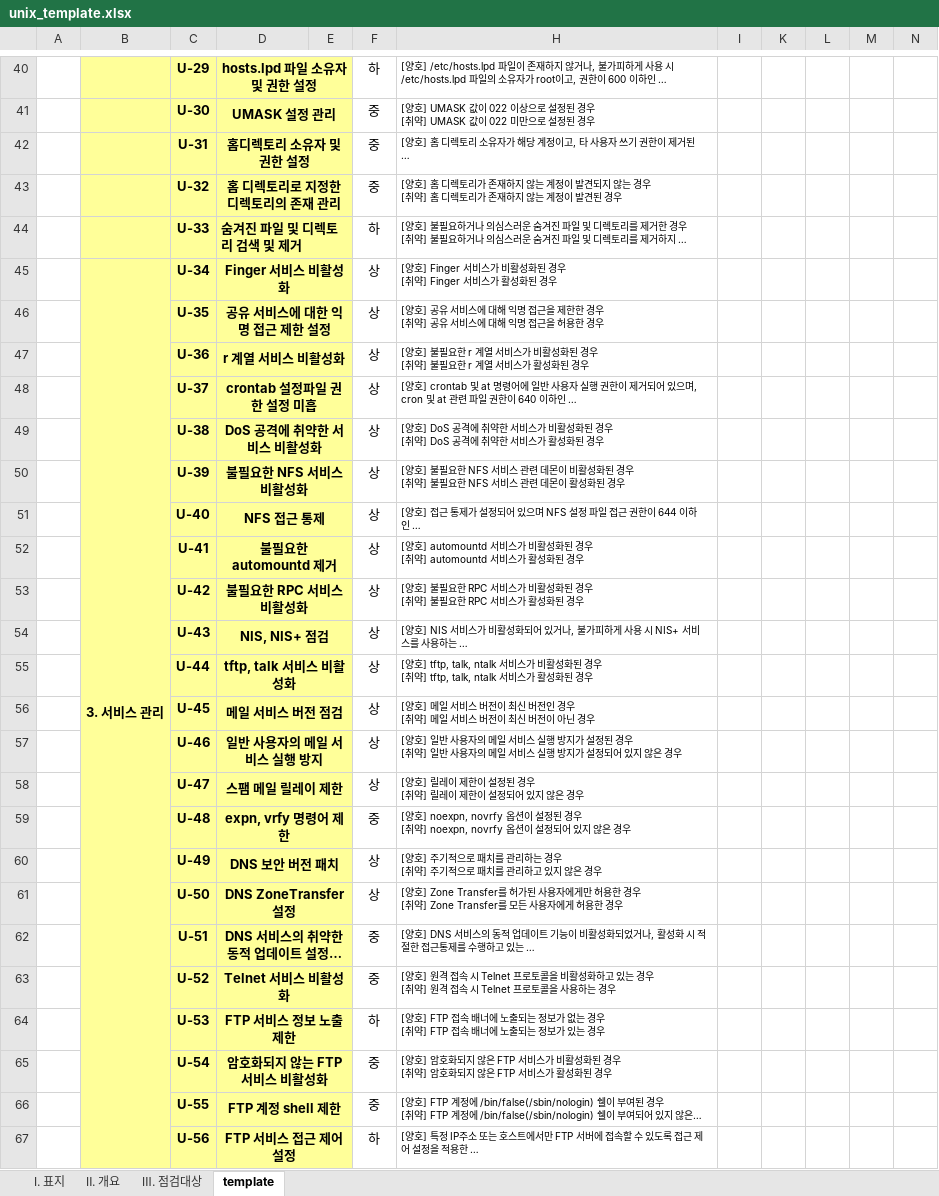
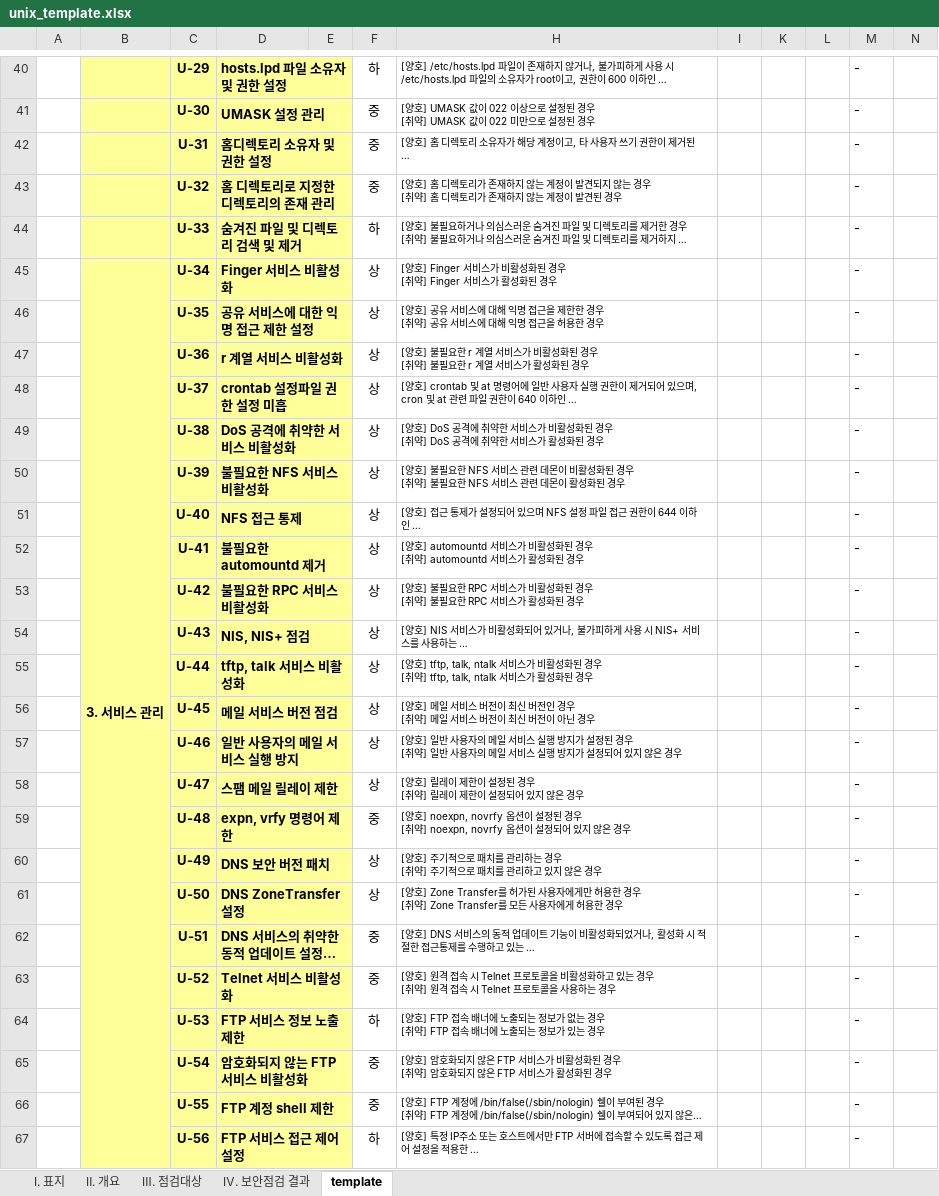
Before and after one commit to lineplus242/WEB, an Excel workbook: WEB-INF/template/unix_template.xlsx, sheet template, drawn as a sheet; only a part is shown, gaps mark what is left out; long unchanged cells end in …; values as stored, in another font and other column widths than the file's, no borders; conditional formats not drawn; the diff covers the shown part only; the diff names each change by its address in the sheet, - before the commit and + after, or states it on an @@ line.

```diff
--- a/WEB-INF/template/unix_template.xlsx (sheet template)
+++ b/WEB-INF/template/unix_template.xlsx (sheet template)
+sheet tab: Ⅳ. 보안점검 결과
-D40:D43 alignment: center
+D40:D43 alignment: left
-M40:M67: (empty)
+M40:M67: -
-D45:D67 alignment: center
+D45:D67 alignment: left
```
Also changed, not shown: 40 edited cells and cell formats elsewhere in this sheet, sheet Ⅱ. 개요, sheet Ⅲ. 점검대상, charts or pictures, WEB-INF/template/old/unix_template.xlsx, 7 other files.
